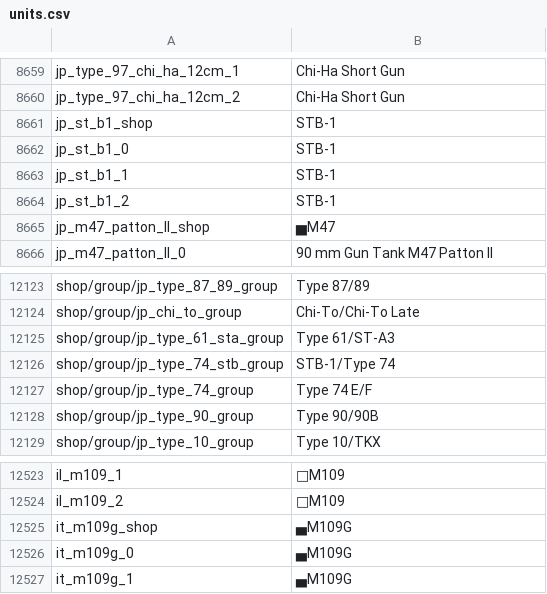
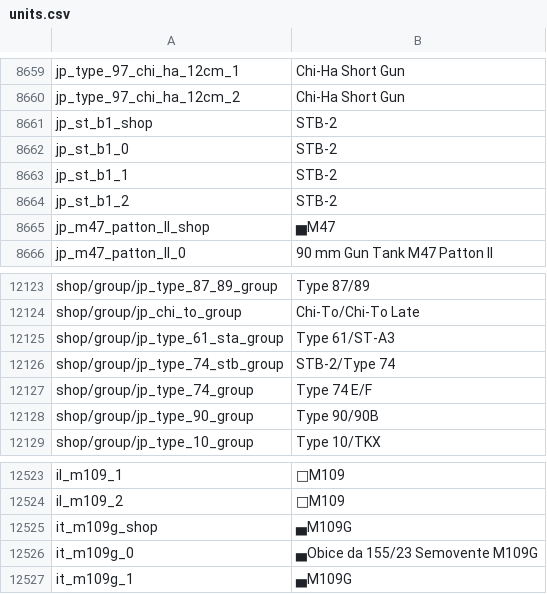
Before and after one commit to jaek898/wt-localization, a CSV file: Standard/units.csv, drawn as a sheet; only a part is shown, gaps mark what is left out; the diff covers the shown part only.

```diff
--- a/Standard/units.csv
+++ b/Standard/units.csv
@@ -8660,6 +8660,6 @@ jp_type_97_chi_ha_12cm_1;Chi-Ha Short Gun
 jp_type_97_chi_ha_12cm_2;Chi-Ha Short Gun
-jp_st_b1_shop;STB-1
-jp_st_b1_0;STB-1
-jp_st_b1_1;STB-1
-jp_st_b1_2;STB-1
+jp_st_b1_shop;STB-2
+jp_st_b1_0;STB-2
+jp_st_b1_1;STB-2
+jp_st_b1_2;STB-2
 jp_m47_patton_II_shop;▅M47
@@ -12125,3 +12125,3 @@ shop/group/jp_chi_to_group;Chi-To/Chi-To Late
 shop/group/jp_type_61_sta_group;Type 61/ST-A3
-shop/group/jp_type_74_stb_group;STB-1/Type 74
+shop/group/jp_type_74_stb_group;STB-2/Type 74
 shop/group/jp_type_74_group;Type 74 E/F
@@ -12525,3 +12525,3 @@ il_m109_2;M109
 it_m109g_shop;▄M109G
-it_m109g_0;▄M109G
+it_m109g_0;▄Obice da 155/23 Semovente M109G
 it_m109g_1;▄M109G
```
Also changed, not shown: 68 added rows elsewhere in this file, Dechinafied/units.csv, New Icons/units.csv.
